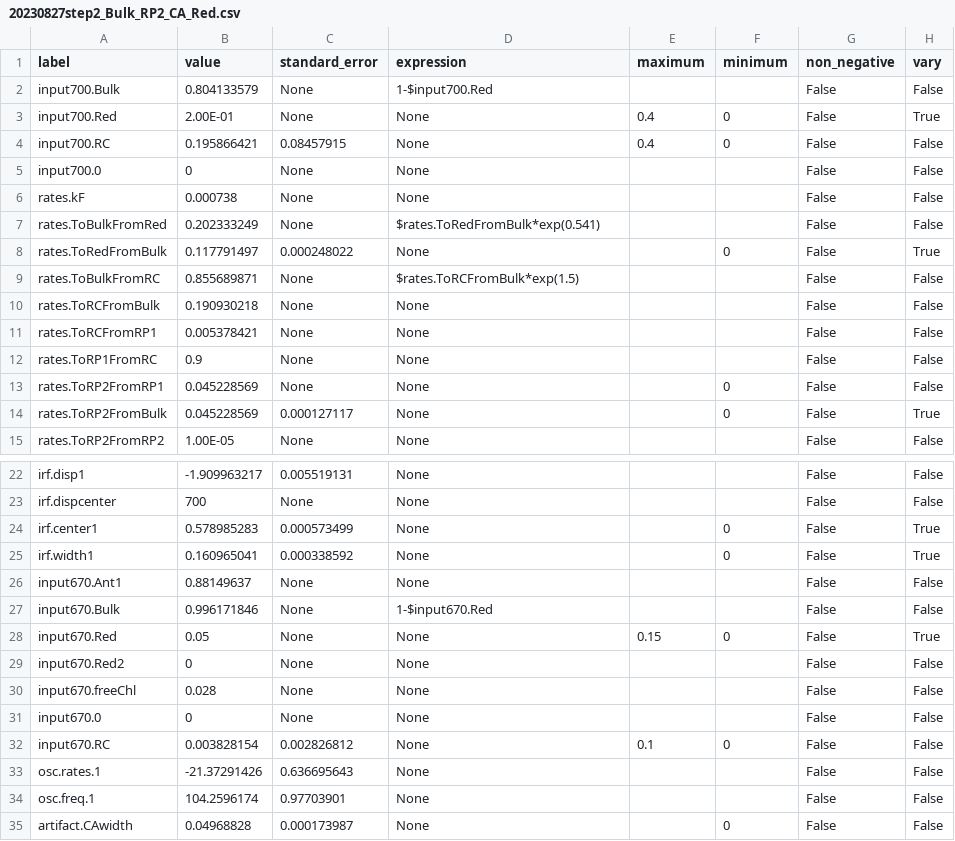
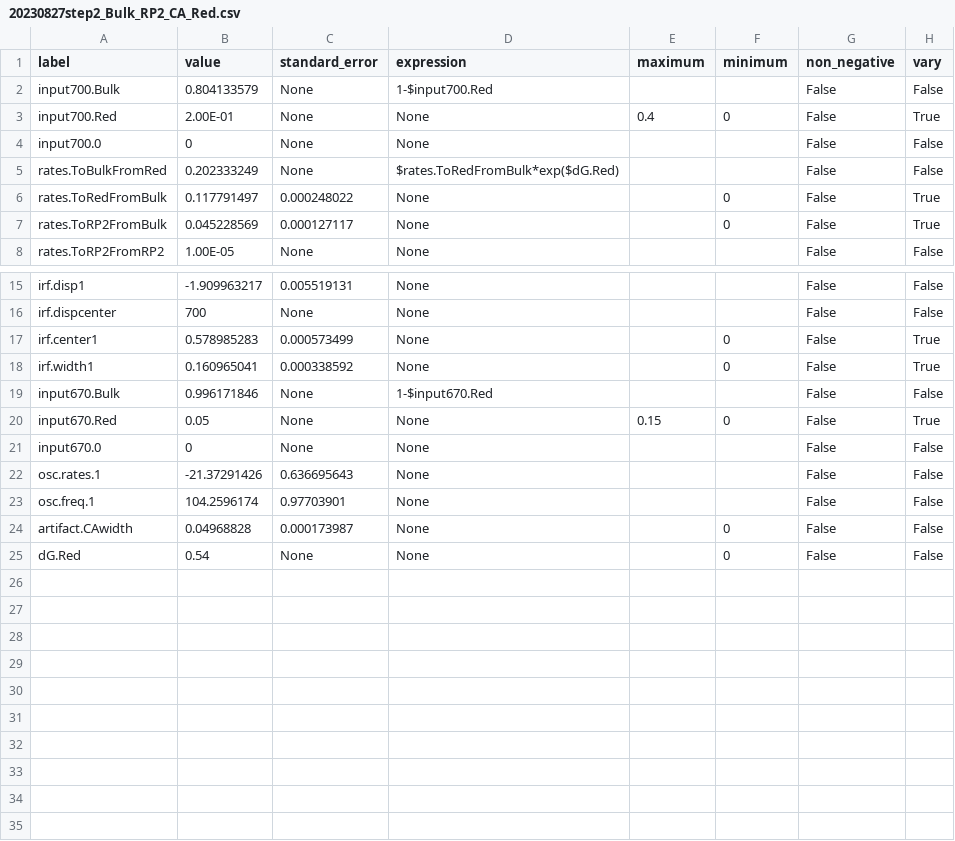
Before and after one commit to ism200/pygta-protocol-TA-PS1, a CSV file: PSI_TA_Scy6803GTA/models/20230827step2_Bulk_RP2_CA_Red.csv, drawn as a sheet; only a part is shown, gaps mark what is left out.

```diff
--- a/PSI_TA_Scy6803GTA/models/20230827step2_Bulk_RP2_CA_Red.csv
+++ b/PSI_TA_Scy6803GTA/models/20230827step2_Bulk_RP2_CA_Red.csv
@@ -3,12 +3,5 @@ input700.Bulk,0.804133579,None,1-$input700.Red,,,False,False
 input700.Red,2.00E-01,None,None,0.4,0,False,True
-input700.RC,0.195866421,0.08457915,None,0.4,0,False,False
 input700.0,0,None,None,,,False,False
-rates.kF,0.000738,None,None,,,False,False
-rates.ToBulkFromRed,0.202333249,None,$rates.ToRedFromBulk*exp(0.541),,,False,False
+rates.ToBulkFromRed,0.202333249,None,$rates.ToRedFromBulk*exp($dG.Red),,,False,False
 rates.ToRedFromBulk,0.117791497,0.000248022,None,,0,False,True
-rates.ToBulkFromRC,0.855689871,None,$rates.ToRCFromBulk*exp(1.5),,,False,False
-rates.ToRCFromBulk,0.190930218,None,None,,,False,False
-rates.ToRCFromRP1,0.005378421,None,None,,,False,False
-rates.ToRP1FromRC,0.9,None,None,,,False,False
-rates.ToRP2FromRP1,0.045228569,None,None,,0,False,False
 rates.ToRP2FromBulk,0.045228569,0.000127117,None,,0,False,True
@@ -25,9 +18,5 @@ irf.center1,0.578985283,0.000573499,None,,0,False,True
 irf.width1,0.160965041,0.000338592,None,,0,False,True
-input670.Ant1,0.88149637,None,None,,,False,False
 input670.Bulk,0.996171846,None,1-$input670.Red,,,False,False
 input670.Red,0.05,None,None,0.15,0,False,True
-input670.Red2,0,None,None,,,False,False
-input670.freeChl,0.028,None,None,,,False,False
 input670.0,0,None,None,,,False,False
-input670.RC,0.003828154,0.002826812,None,0.1,0,False,False
 osc.rates.1,-21.37291426,0.636695643,None,,,False,False
@@ -35 +24,2 @@ osc.freq.1,104.2596174,0.97703901,None,,,False,False
 artifact.CAwidth,0.04968828,0.000173987,None,,0,False,False
+dG.Red,0.54,None,None,,0,False,False
```
Also changed, not shown: PSI_TA_Scy6803GTA/models/20230827step1_Bulk_RP2_CA.csv, PSI_TA_Scy6803GTA/models/20230827step3A_Bulk_RP2_CA_Red_Ant1.csv, 33 other files.
